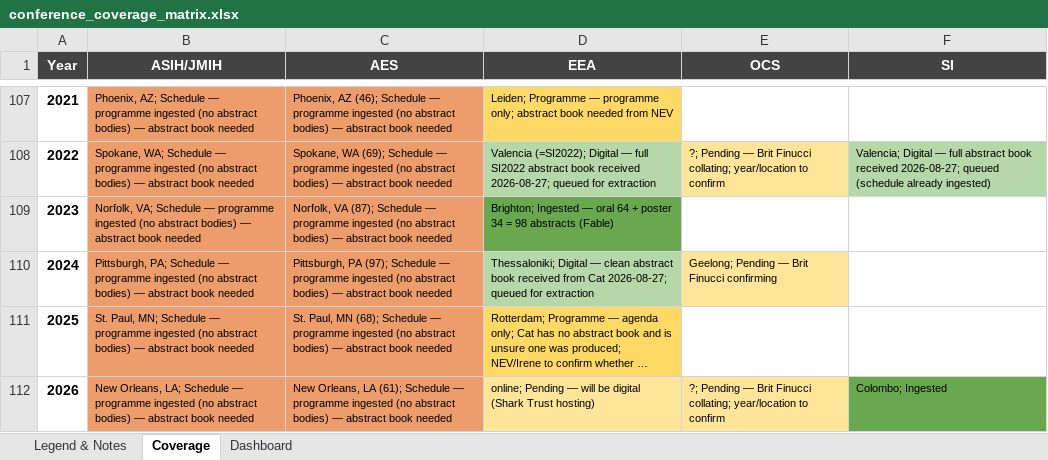
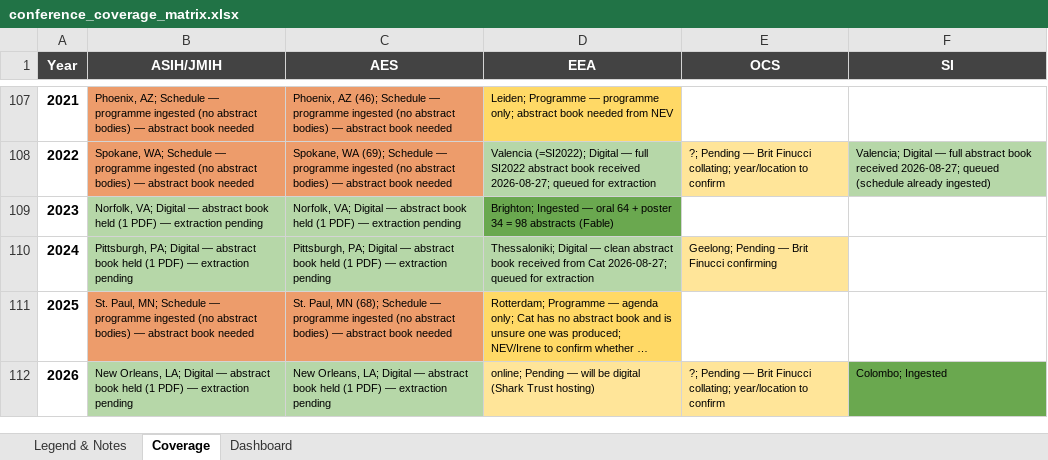
Before and after one commit to SimonDedman/elasmo_analyses, an Excel workbook: database/conference_coverage_matrix.xlsx, sheet Coverage, drawn as a sheet; only a part is shown, gaps mark what is left out; long unchanged cells end in …; values as stored, in another font and other column widths than the file's, no borders; the diff covers the shown part only; the diff names each change by its address in the sheet, - before the commit and + after, or states it on an @@ line.

```diff
--- a/database/conference_coverage_matrix.xlsx (sheet Coverage)
+++ b/database/conference_coverage_matrix.xlsx (sheet Coverage)
-B109 (ASIH/JMIH): Norfolk, VA; Schedule — programme ingested (no abstract bodies) — abstract book needed
+B109 (ASIH/JMIH): Norfolk, VA; Digital — abstract book held (1 PDF) — extraction pending
-B109:C110 fill: #ED9C6B
+B109:C110 fill: #B6D7A8
-C109 (AES): Norfolk, VA (87); Schedule — programme ingested (no abstract bodies) — abstract book needed
+C109 (AES): Norfolk, VA; Digital — abstract book held (1 PDF) — extraction pending
-B110 (ASIH/JMIH): Pittsburgh, PA; Schedule — programme ingested (no abstract bodies) — abstract book needed
+B110 (ASIH/JMIH): Pittsburgh, PA; Digital — abstract book held (1 PDF) — extraction pending
-C110 (AES): Pittsburgh, PA (97); Schedule — programme ingested (no abstract bodies) — abstract book needed
+C110 (AES): Pittsburgh, PA; Digital — abstract book held (1 PDF) — extraction pending
-B112 (ASIH/JMIH): …Orleans, LA; Schedule — programme ingested (no abstract bodies) — abstract book needed
+B112 (ASIH/JMIH): …Orleans, LA; Digital — abstract book held (1 PDF) — extraction pending
-B112:C112 fill: #ED9C6B
+B112:C112 fill: #B6D7A8
-C112 (AES): New Orleans, LA (61); Schedule — programme ingested (no abstract bodies) — abstract book needed
+C112 (AES): New Orleans, LA; Digital — abstract book held (1 PDF) — extraction pending
```
Also changed, not shown: 22 edited cells and cell formats elsewhere in this sheet, sheet Dashboard, outputs/conference_coverage_matrix.xlsx, 1 other file.
